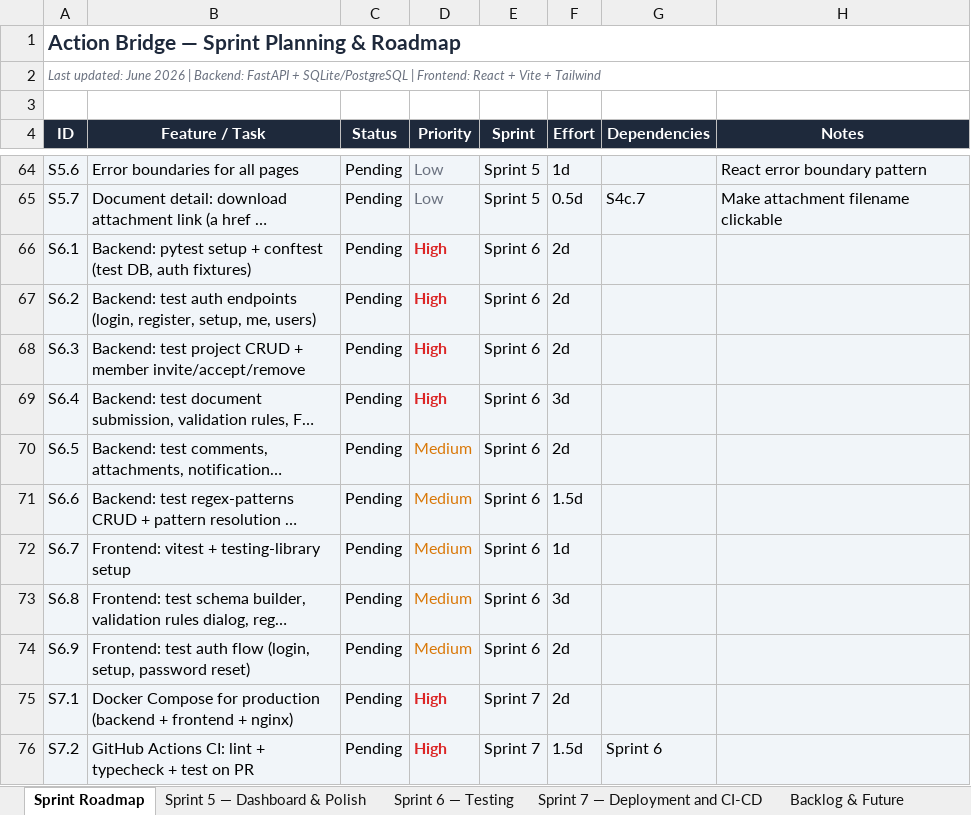
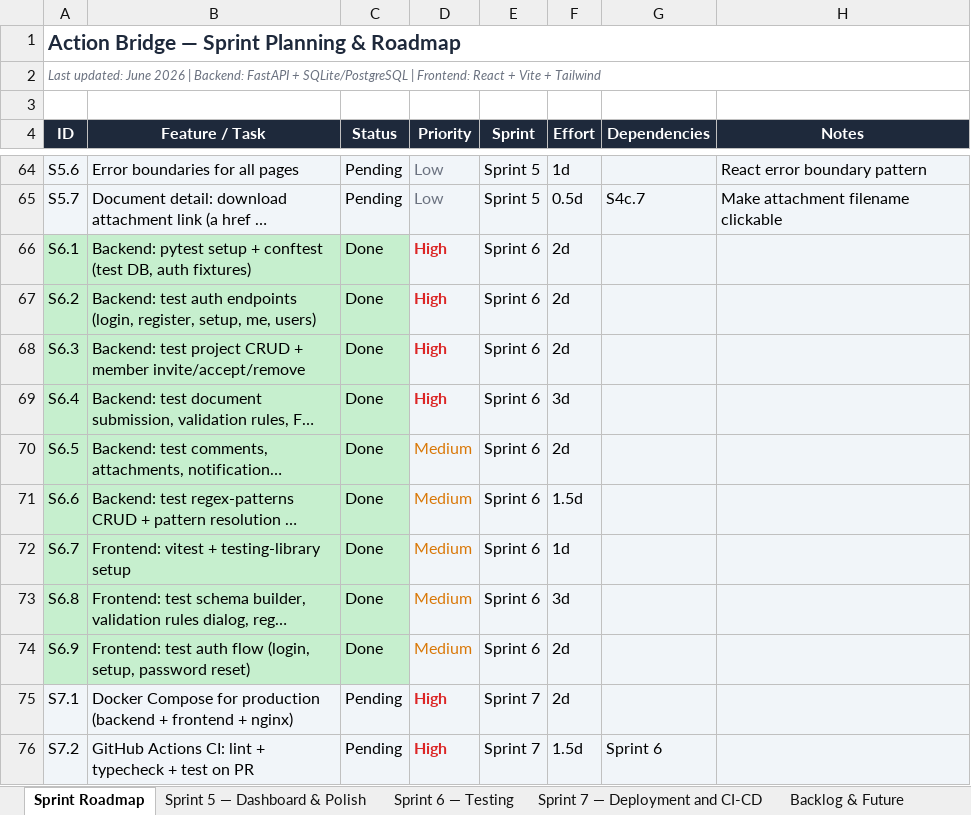
Before and after one commit to AkashPanja/ActionBridge, an Excel workbook: ActionBridge_Sprint_Planning.xlsx, sheet Sprint Roadmap, drawn as a sheet; only a part is shown, gaps mark what is left out; long unchanged cells end in …; values as stored, in another font and other column widths than the file's, no borders; the diff names each change by its address in the sheet, - before the commit and + after, or states it on an @@ line.

Commit message:
Sprint 6.5: RBAC (Phases 1-5), doc type cloning, CSV/Excel export
- RBAC Phases 1-5: Data model & migration 006, permission engine (single
  chokepoint), route refactoring (23+ endpoints), API key re-scoping,
  frontend RBAC (reviewer→editor, project-level permission map)
- Document type cloning: POST /document-types/{id}/clone endpoint + UI button
- CSV/Excel export: GET /documents/export?format=csv|xlsx + UI Export button
- 107 backend tests pass, 20 frontend tests pass, tsc --noEmit clean

```diff
--- a/ActionBridge_Sprint_Planning.xlsx (sheet Sprint Roadmap)
+++ b/ActionBridge_Sprint_Planning.xlsx (sheet Sprint Roadmap)
-A66:C74 fill: #F1F5F9
+A66:C74 fill: #C6EFCE
-C66:C74 (Status): Pending
+C66:C74 (Status): Done
```
Also changed, not shown: sheet Sprint 6 — Testing, 45 other files.
